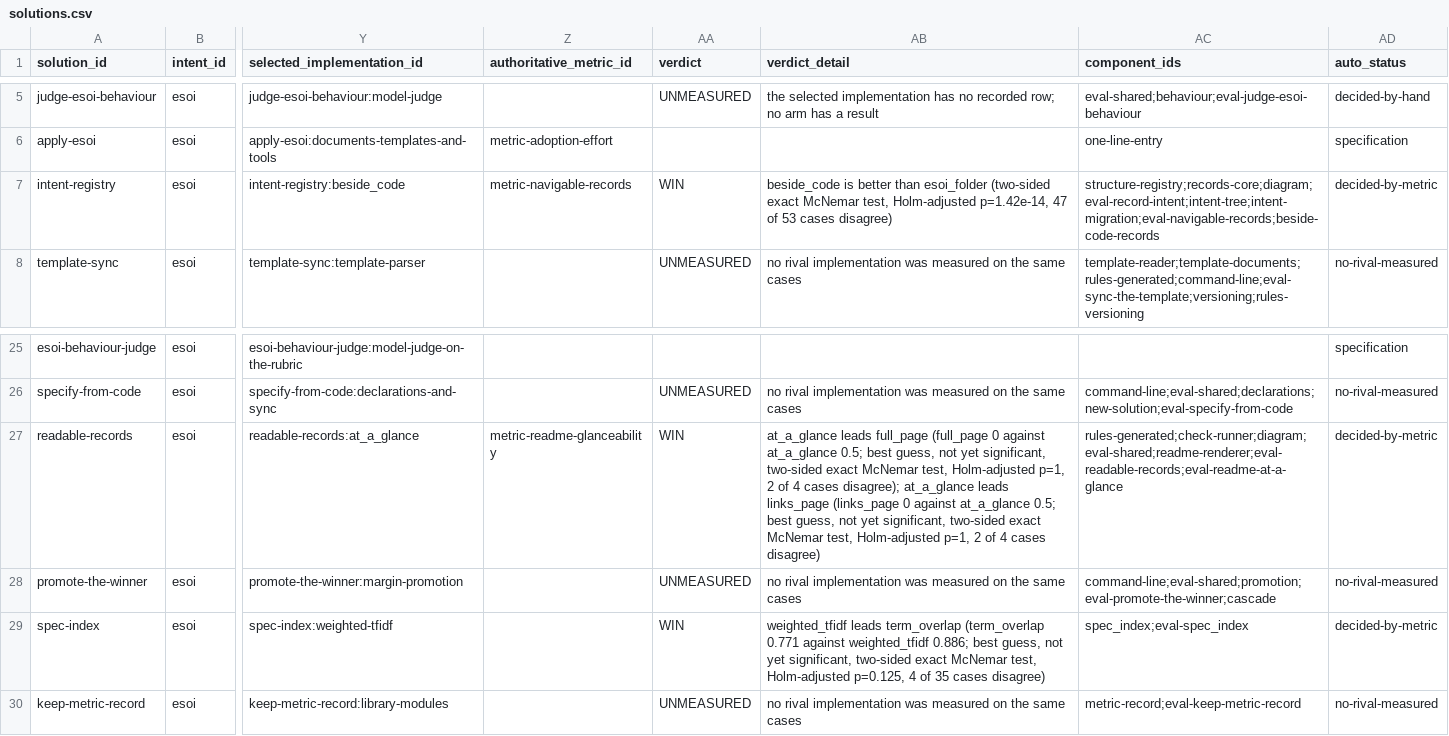
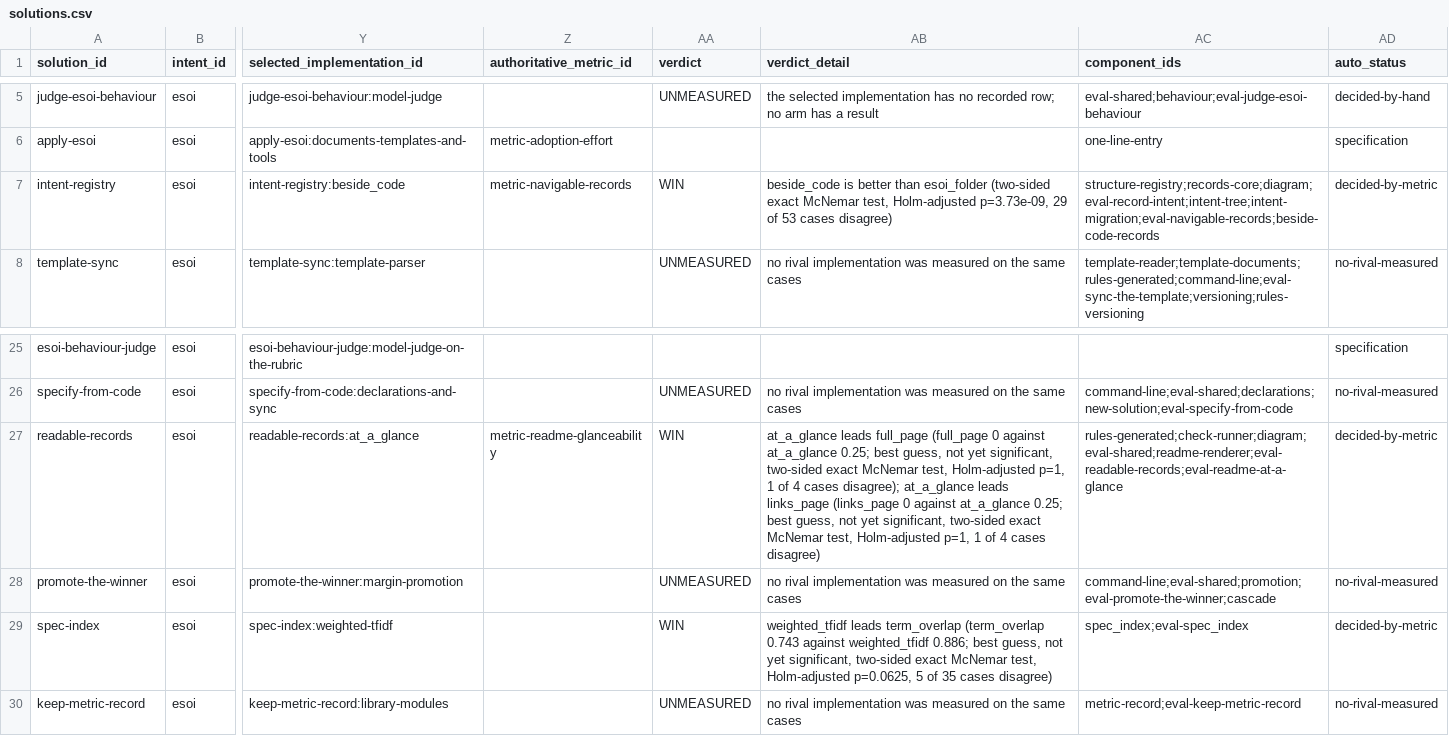
Before and after one commit to JoshuaMathias/evolvable-structure, a CSV file: esoi/tracker/solutions.csv, drawn as a sheet; only a part is shown, gaps mark what is left out; the diff names each change by its address in the sheet, - before the commit and + after, or states it on an @@ line.

```diff
--- a/esoi/tracker/solutions.csv
+++ b/esoi/tracker/solutions.csv
-AB7 (verdict_detail): …test, Holm-adjusted p=1.42e-14, 47 of 53…
+AB7 (verdict_detail): …test, Holm-adjusted p=3.73e-09, 29 of 53…
-AB27 (verdict_detail): …against at_a_glance 0.5; best guess, not yet significant, two-sided exact McNemar test, Holm-adjusted p=1, 2 of 4 cases disagree); at_a_glance leads links_page (links_page 0 against at_a_glance 0.5; best guess, not yet significant, two-sided exact McNemar test, Holm-adjusted p=1, 2 of 4…
+AB27 (verdict_detail): …against at_a_glance 0.25; best guess, not yet significant, two-sided exact McNemar test, Holm-adjusted p=1, 1 of 4 cases disagree); at_a_glance leads links_page (links_page 0 against at_a_glance 0.25; best guess, not yet significant, two-sided exact McNemar test, Holm-adjusted p=1, 1 of 4…
-AB29 (verdict_detail): …term_overlap (term_overlap 0.771 against weighted_tfidf 0.886; best guess, not yet significant, two-sided exact McNemar test, Holm-adjusted p=0.125, 4 of 35…
+AB29 (verdict_detail): …term_overlap (term_overlap 0.743 against weighted_tfidf 0.886; best guess, not yet significant, two-sided exact McNemar test, Holm-adjusted p=0.0625, 5 of 35…
```
Also changed, not shown: esoi/tracker/implementations.csv, esoi/tracker/metrics.csv, 3 other files.
